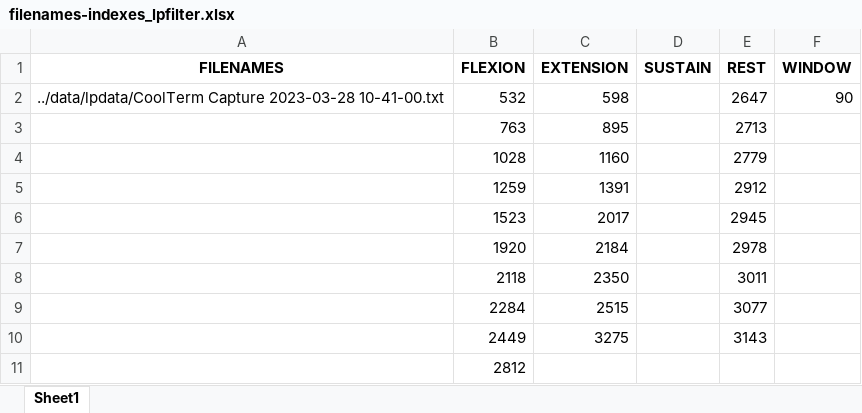
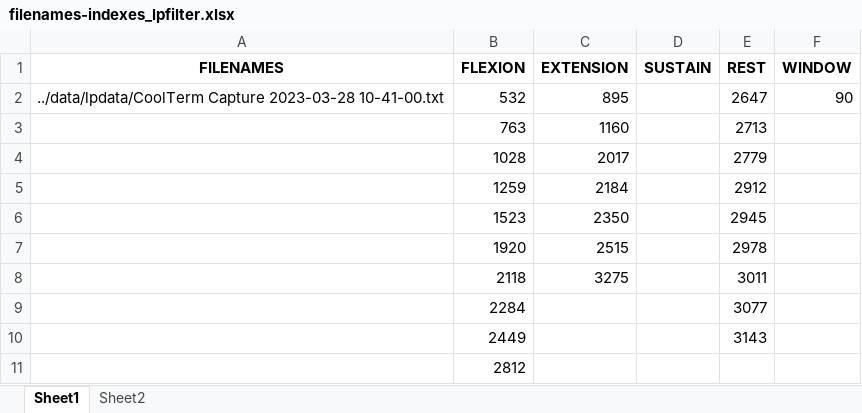
Before and after one commit to aeseraiah/ExoArm, an Excel workbook: data/filenames-indexes_lpfilter.xlsx, sheet Sheet1, drawn as a sheet; values as stored, in another font and other column widths than the file's, no borders; the diff names each change by its address in the sheet, - before the commit and + after, or states it on an @@ line.

```diff
--- a/data/filenames-indexes_lpfilter.xlsx (sheet Sheet1)
+++ b/data/filenames-indexes_lpfilter.xlsx (sheet Sheet1)
+sheet tab: Sheet2
-C2 (EXTENSION): 598
+C2 (EXTENSION): 895
-C3 (EXTENSION): 895
+C3 (EXTENSION): 1160
-C4 (EXTENSION): 1160
+C4 (EXTENSION): 2017
-C5 (EXTENSION): 1391
+C5 (EXTENSION): 2184
-C6 (EXTENSION): 2017
+C6 (EXTENSION): 2350
-C7 (EXTENSION): 2184
+C7 (EXTENSION): 2515
-C8 (EXTENSION): 2350
+C8 (EXTENSION): 3275
-C9 (EXTENSION): 2515
+C9 (EXTENSION): (empty)
-C10 (EXTENSION): 3275
+C10 (EXTENSION): (empty)
```
Also changed, not shown: data/filenames-indexes.xlsx, 17 other files.
